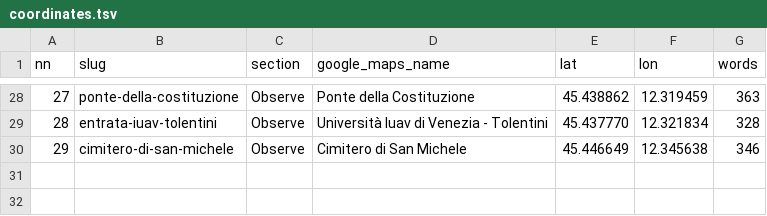
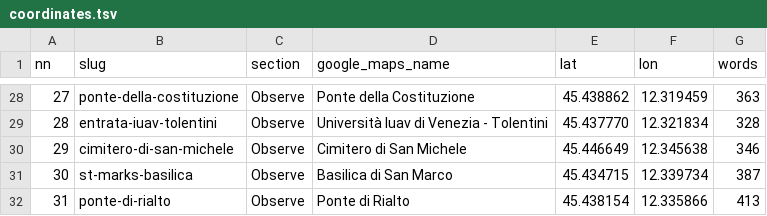
Before and after one commit to ehky2882/TRAVEL-GUIDED-TOUR, a TSV file: drafts/venice-batch1/coordinates.tsv, drawn as a sheet; only a part is shown, gaps mark what is left out.

```diff
--- a/drafts/venice-batch1/coordinates.tsv
+++ b/drafts/venice-batch1/coordinates.tsv
@@ -30 +30,3 @@ nn	slug	section	google_maps_name	lat	lon	words
 29	cimitero-di-san-michele	Observe	Cimitero di San Michele	45.446649	12.345638	346
+30	st-marks-basilica	Observe	Basilica di San Marco	45.434715	12.339734	387
+31	ponte-di-rialto	Observe	Ponte di Rialto	45.438154	12.335866	413
```
Also changed, not shown: 39 other files.
